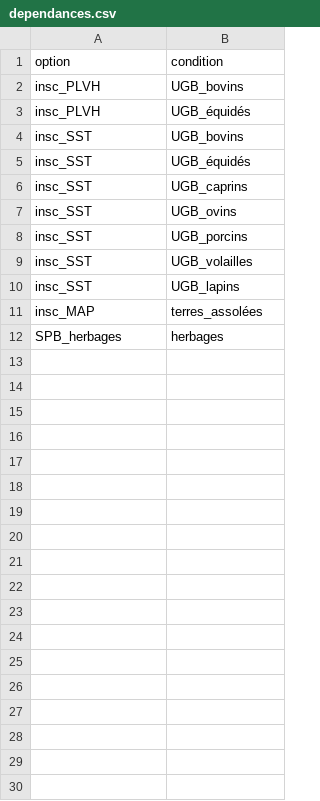
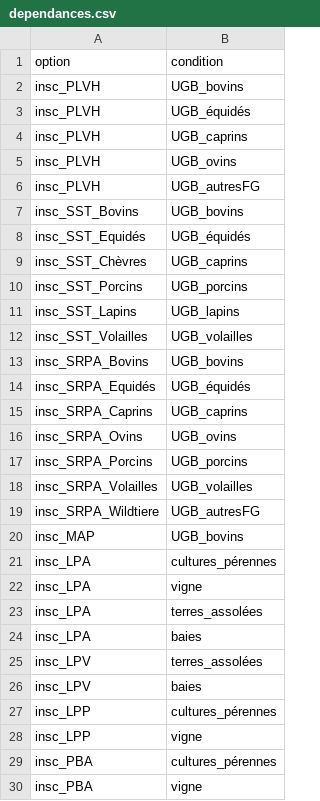
Before and after one commit to sca-opdir/checklist-controle, a CSV file: data/dependances.csv, drawn as a sheet; only a part is shown; removed rows and columns are numbered as before the commit, all else as after; the diff covers the shown part only; the diff names each change by its address in the sheet, - before the commit and + after, or states it on an @@ line.

```diff
--- a/data/dependances.csv
+++ b/data/dependances.csv
+row 4: insc_PLVH | UGB_caprins
+row 5: insc_PLVH | UGB_ovins
+row 6: insc_PLVH | UGB_autresFG
-A7 (option): insc_SST
+A7 (option): insc_SST_Bovins
-A8 (option): insc_SST
+A8 (option): insc_SST_Equidés
-A9 (option): insc_SST
+A9 (option): insc_SST_Chèvres
-row 7: insc_SST | UGB_ovins
-A10 (option): insc_SST
+A10 (option): insc_SST_Porcins
-row 9: insc_SST | UGB_volailles
-A11 (option): insc_SST
+A11 (option): insc_SST_Lapins
+row 12: insc_SST_Volailles | UGB_volailles
+row 13: insc_SRPA_Bovins | UGB_bovins
+row 14: insc_SRPA_Equidés | UGB_équidés
+row 15: insc_SRPA_Caprins | UGB_caprins
+row 16: insc_SRPA_Ovins | UGB_ovins
+row 17: insc_SRPA_Porcins | UGB_porcins
+row 18: insc_SRPA_Volailles | UGB_volailles
+row 19: insc_SRPA_Wildtiere | UGB_autresFG
+row 20: insc_MAP | UGB_bovins
+row 21: insc_LPA | cultures_pérennes
+row 22: insc_LPA | vigne
-A23 (option): insc_MAP
+A23 (option): insc_LPA
-row 12: SPB_herbages | herbages
+row 24: insc_LPA | baies
+row 25: insc_LPV | terres_assolées
+row 26: insc_LPV | baies
+row 27: insc_LPP | cultures_pérennes
+row 28: insc_LPP | vigne
+row 29: insc_PBA | cultures_pérennes
+row 30: insc_PBA | vigne
```
Also changed, not shown: 14 added rows elsewhere in this file, data/labels.csv, 2 other files.
